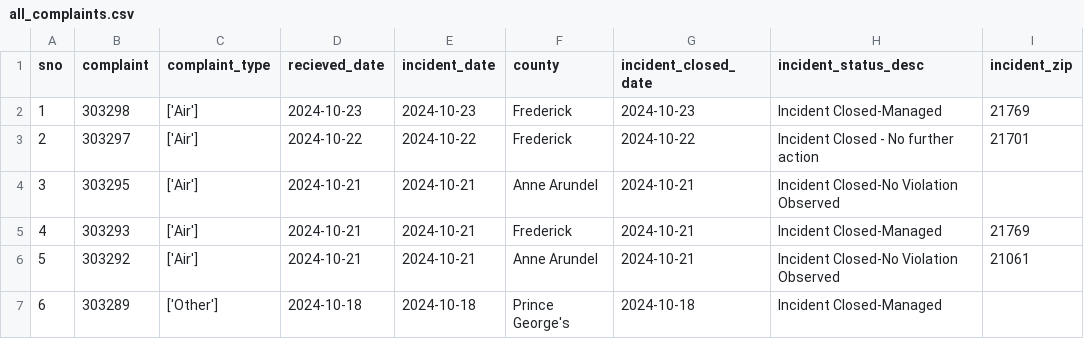
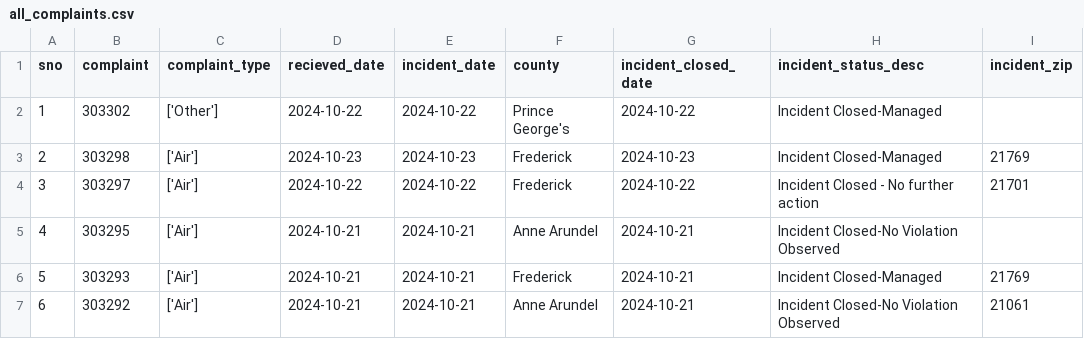
Before and after one commit to gguerrei/live-nicar-pipeline, a CSV file: exported_data/all_complaints.csv, drawn as a sheet; only a part is shown; the shorter side is filled out with more unchanged rows; addresses are those after the commit; the diff names each change by its address in the sheet, - before the commit and + after, or states it on an @@ line.

```diff
--- a/exported_data/all_complaints.csv
+++ b/exported_data/all_complaints.csv
+row 2: 1 | 303302 | ['Other'] | 2024-10-22 | 2024-10-22 | Prince George's | 2024-10-22 | Incident Closed-Managed
@@ column A (sno) renumbered from row 3 down @@
```
Also changed, not shown: exported_data/invalid_counties.csv.
